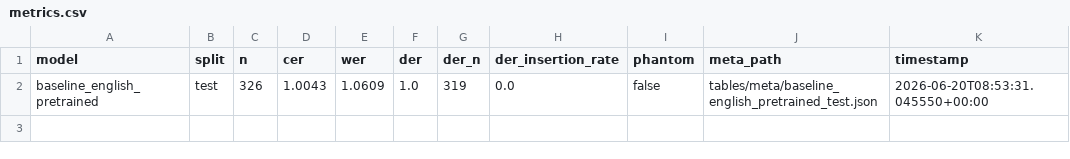
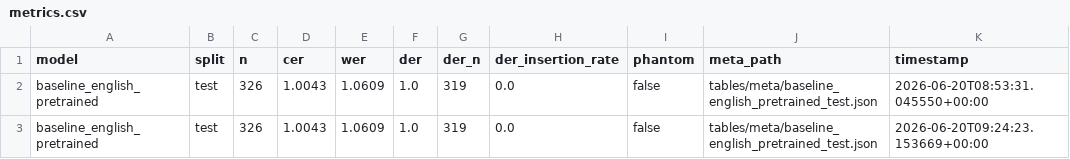
Before and after one commit to sam4rano/yoruba_ocr_research, a CSV file: results/tables/metrics.csv, drawn as a sheet.

```diff
--- a/results/tables/metrics.csv
+++ b/results/tables/metrics.csv
@@ -2 +2,2 @@ model,split,n,cer,wer,der,der_n,der_insertion_rate,phantom,meta_path,timestamp
 baseline_english_pretrained,test,326,1.0043,1.0609,1.0,319,0.0,false,tables/meta/baseline_english_pretrained_test.json,2026-06-20T08:53:31.045550+00:00
+baseline_english_pretrained,test,326,1.0043,1.0609,1.0,319,0.0,false,tables/meta/baseline_english_pretrained_test.json,2026-06-20T09:24:23.153669+00:00
```
Also changed, not shown: 30 other files.
